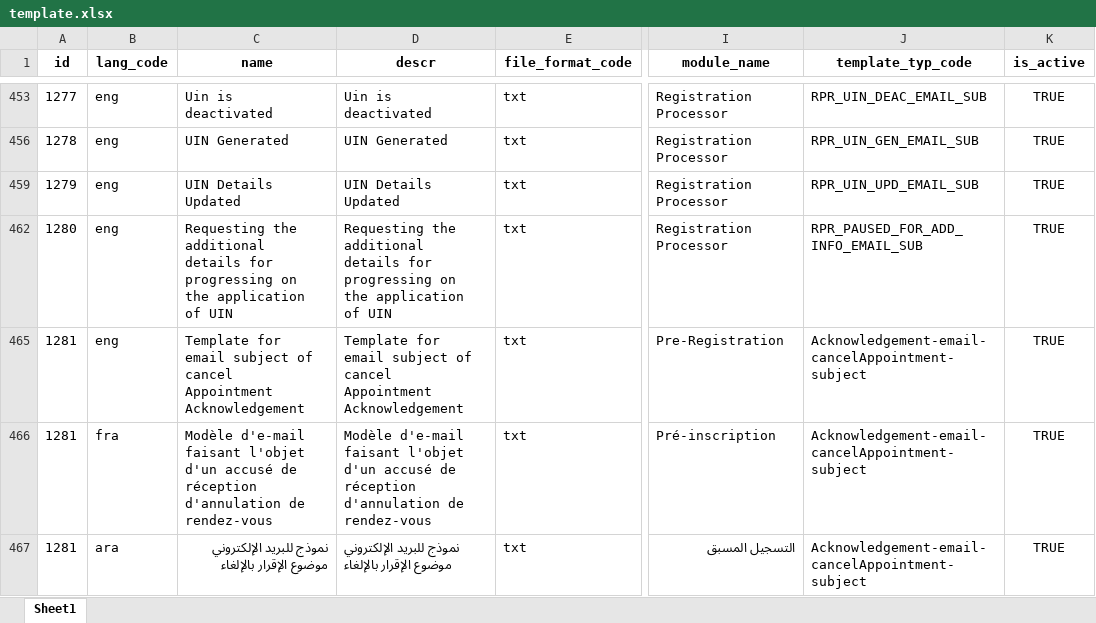
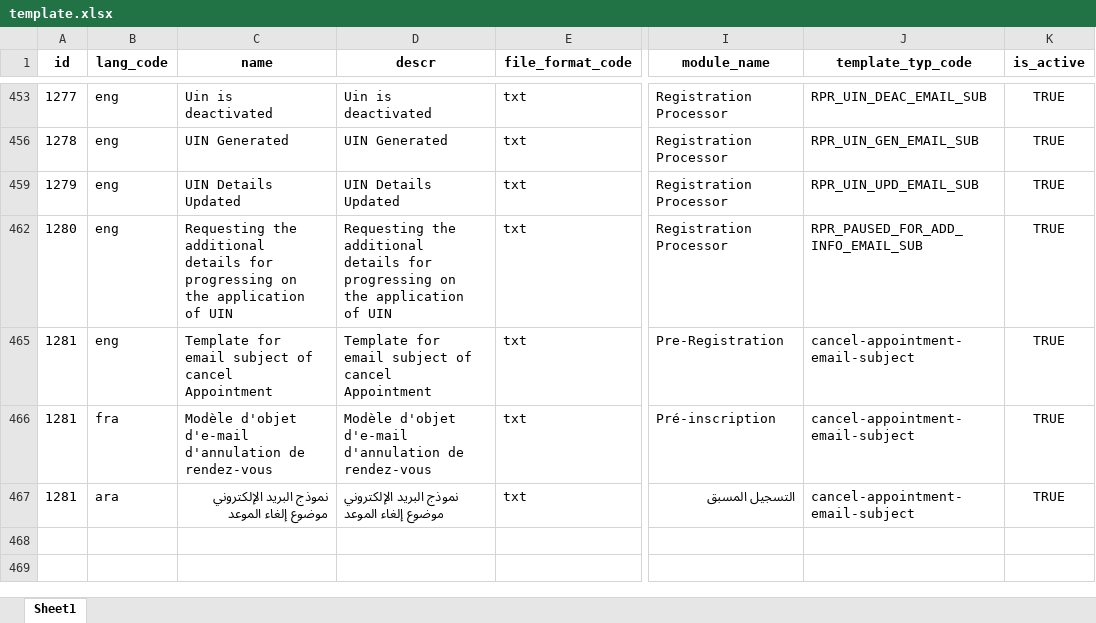
Before and after one commit to zpass-tech-team/mosip-data, an Excel workbook: mosip_master/xlsx/template.xlsx, sheet Sheet1, drawn as a sheet; only a part is shown, gaps mark what is left out; values as stored, in another font and other column widths than the file's, no borders; the diff names each change by its address in the sheet, - before the commit and + after, or states it on an @@ line.

Commit message:
updated template

```diff
--- a/mosip_master/xlsx/template.xlsx (sheet Sheet1)
+++ b/mosip_master/xlsx/template.xlsx (sheet Sheet1)
-C465 (name): …cancel Appointment Acknowledgement
+C465 (name): …cancel Appointment
-D465 (descr): …cancel Appointment Acknowledgement
+D465 (descr): …cancel Appointment
-J465:J467 (template_typ_code): Acknowledgement-email-cancelAppointment-subject
+J465:J467 (template_typ_code): cancel-appointment-email-subject
-C466 (name): Modèle d'e-mail faisant l'objet d'un accusé de réception d'annulation de…
+C466 (name): Modèle d'objet d'e-mail d'annulation de…
-D466 (descr): Modèle d'e-mail faisant l'objet d'un accusé de réception d'annulation de…
+D466 (descr): Modèle d'objet d'e-mail d'annulation de…
-C467 (name): نموذج للبريد الإلكتروني موضوع الإقرار بالإلغاء
+C467 (name): نموذج البريد الإلكتروني موضوع إلغاء الموعد
-D467 (descr): نموذج للبريد الإلكتروني موضوع الإقرار بالإلغاء
+D467 (descr): نموذج البريد الإلكتروني موضوع إلغاء الموعد
```
Also changed, not shown: mosip_master/xlsx/template_type.xlsx.
